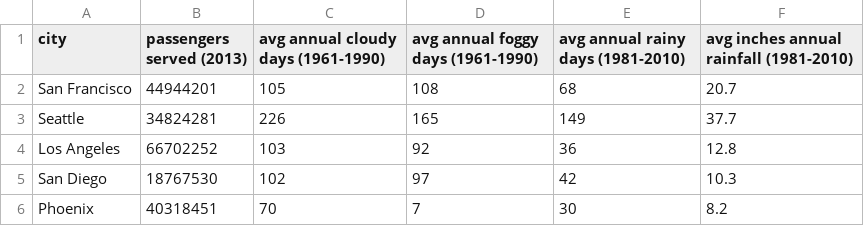
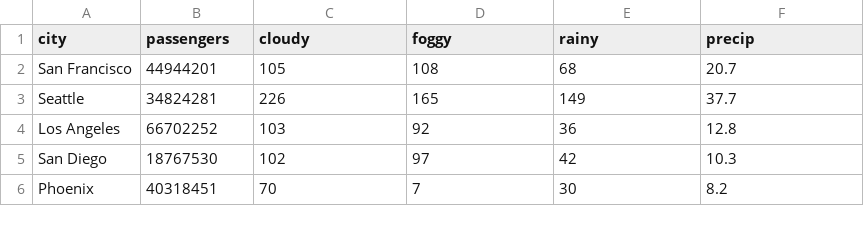
Before and after one commit to mmippolito/cuny, a CSV file: data607/assignment5/airportinfo.csv, drawn as a sheet.

```diff
--- a/data607/assignment5/airportinfo.csv
+++ b/data607/assignment5/airportinfo.csv
@@ -1,2 +1,2 @@
-city,passengers served (2013),avg annual cloudy days (1961-1990),avg annual foggy days (1961-1990),avg annual rainy days (1981-2010),avg inches annual rainfall (1981-2010)
+city,passengers,cloudy,foggy,rainy,precip
 San Francisco,44944201,105,108,68,20.7
```
